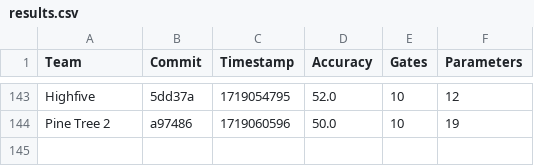
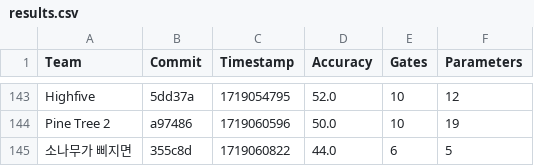
Before and after one commit to willieab/qml-challenge-scorer, a CSV file: site/results.csv, drawn as a sheet; only a part is shown, gaps mark what is left out; the diff names each change by its address in the sheet, - before the commit and + after, or states it on an @@ line.

Commit message:
Scoring 355c8d from 소나무가 삐지면

```diff
--- a/site/results.csv
+++ b/site/results.csv
+row 145: 소나무가 삐지면 | 355c8d | 1719060822 | 44.0 | 6 | 5
```
